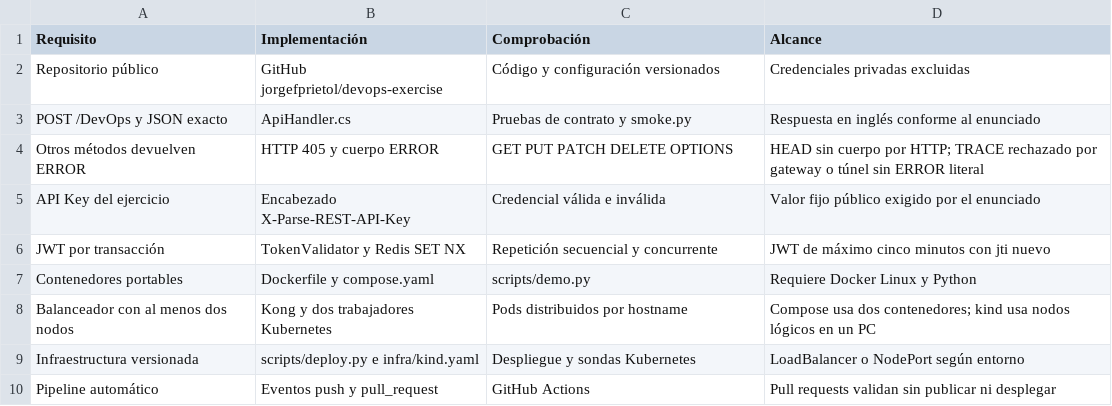
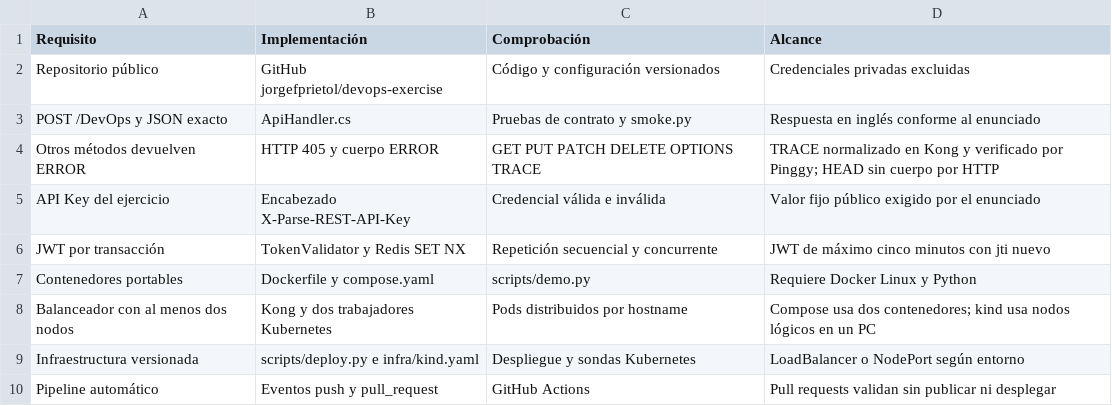
Before and after one commit to jorgefprietol/devops-exercise, a CSV file: REQUISITOS.csv, drawn as a sheet; only a part is shown.

Commit message:
Corrige TRACE y automatiza el laboratorio y su publicación HTTPS

```diff
--- a/REQUISITOS.csv
+++ b/REQUISITOS.csv
@@ -3,3 +3,3 @@ Repositorio público,GitHub jorgefprietol/devops-exercise,Código y configuraci
 POST /DevOps y JSON exacto,ApiHandler.cs,Pruebas de contrato y smoke.py,Respuesta en inglés conforme al enunciado
-Otros métodos devuelven ERROR,HTTP 405 y cuerpo ERROR,GET PUT PATCH DELETE OPTIONS,HEAD sin cuerpo por HTTP; TRACE rechazado por gateway o túnel sin ERROR literal
+Otros métodos devuelven ERROR,HTTP 405 y cuerpo ERROR,GET PUT PATCH DELETE OPTIONS TRACE,TRACE normalizado en Kong y verificado por Pinggy; HEAD sin cuerpo por HTTP
 API Key del ejercicio,Encabezado X-Parse-REST-API-Key,Credencial válida e inválida,Valor fijo público exigido por el enunciado
```
Also changed, not shown: 22 other files.
